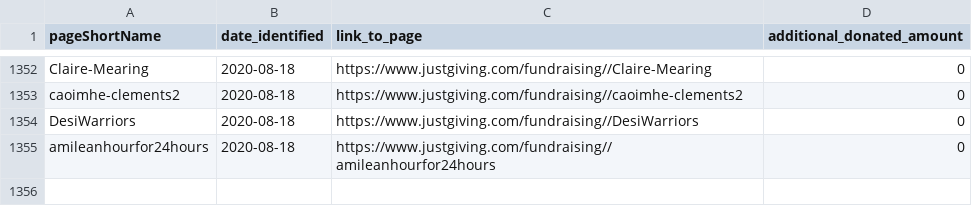
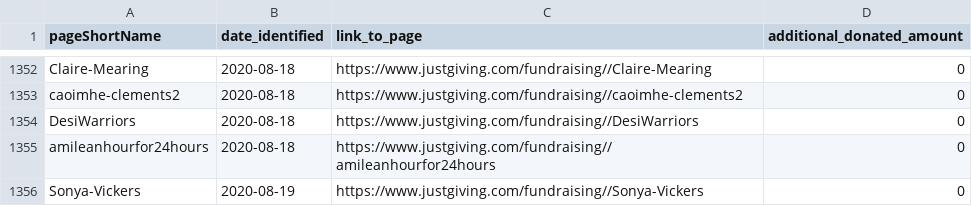
Before and after one commit to daaronr/fundraising_data_pull, a CSV file: data/treatments.csv, drawn as a sheet; only a part is shown, gaps mark what is left out.

```diff
--- a/data/treatments.csv
+++ b/data/treatments.csv
@@ -1355 +1355,2 @@ DesiWarriors,2020-08-18,https://www.justgiving.com/fundraising//DesiWarriors,0
 amileanhourfor24hours,2020-08-18,https://www.justgiving.com/fundraising//amileanhourfor24hours,0
+Sonya-Vickers,2020-08-19,https://www.justgiving.com/fundraising//Sonya-Vickers,0
```
Also changed, not shown: data/data_pulls.csv, data/experimental_pages.csv, 5 other files.
